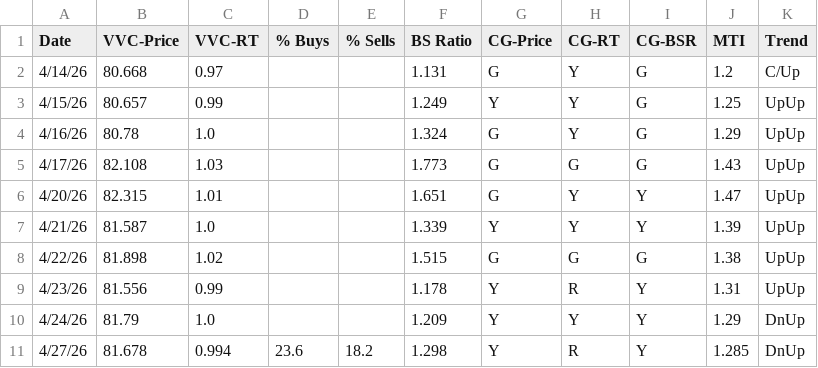
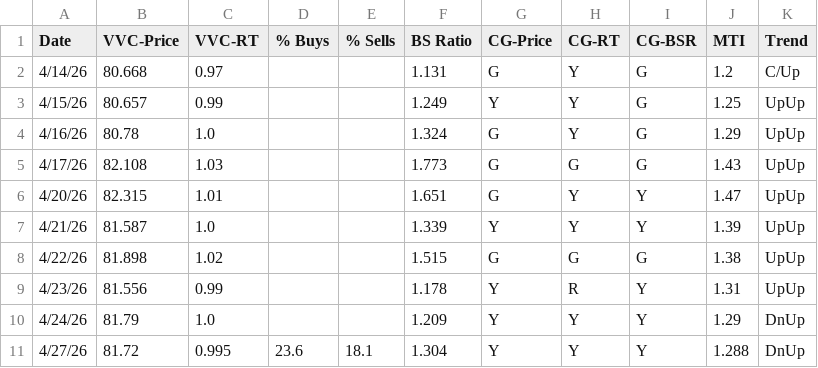
Before and after one commit to dampiermike/Filter_E2_moo, a CSV file: data/csv/daily/timing_2026-04-27.csv, drawn as a sheet.

```diff
--- a/data/csv/daily/timing_2026-04-27.csv
+++ b/data/csv/daily/timing_2026-04-27.csv
@@ -10,2 +10,2 @@ Date,VVC-Price,VVC-RT,% Buys,% Sells,BS Ratio,CG-Price,CG-RT,CG-BSR,MTI,Trend
 4/24/26,81.79,1.0,,,1.209,Y,Y,Y,1.29,DnUp
-4/27/26,81.678,0.994,23.6,18.2,1.298,Y,R,Y,1.285,DnUp
+4/27/26,81.72,0.995,23.6,18.1,1.304,Y,Y,Y,1.288,DnUp
```
Also changed, not shown: data/csv/daily/sqqq_2026-04-27.csv, data/csv/daily/vix_2026-04-27.csv.
